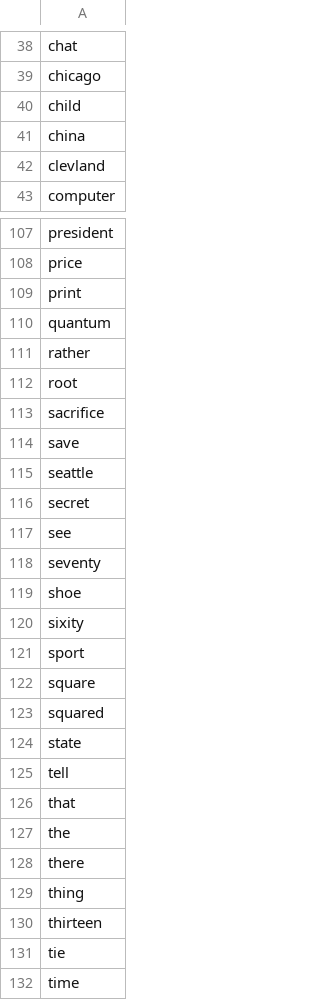
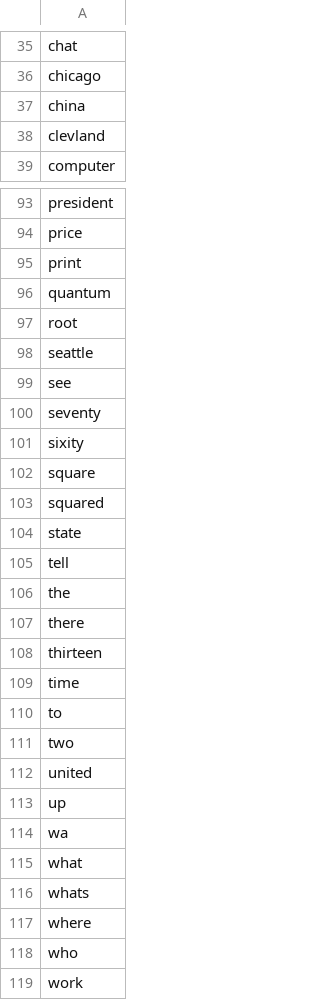
Before and after one commit to nspeer12/speer.ai, a CSV file: assistant/model/Assistant_features.csv, drawn as a sheet; only a part is shown, gaps mark what is left out; the shorter side is filled out with more unchanged rows; the diff covers the shown part only.

```diff
--- a/assistant/model/Assistant_features.csv
+++ b/assistant/model/Assistant_features.csv
@@ -39,3 +36,2 @@ chat
 chicago
-child
 china
@@ -110,13 +96,7 @@ print
 quantum
-rather
 root
-sacrifice
-save
 seattle
-secret
 see
 seventy
-shoe
 sixity
-sport
 square
@@ -125,8 +105,5 @@ state
 tell
-that
 the
 there
-thing
 thirteen
-tie
 time
```
Also changed, not shown: 1 added row, 17 removed rows and 1 edited cell elsewhere in this file, 5 other files.
